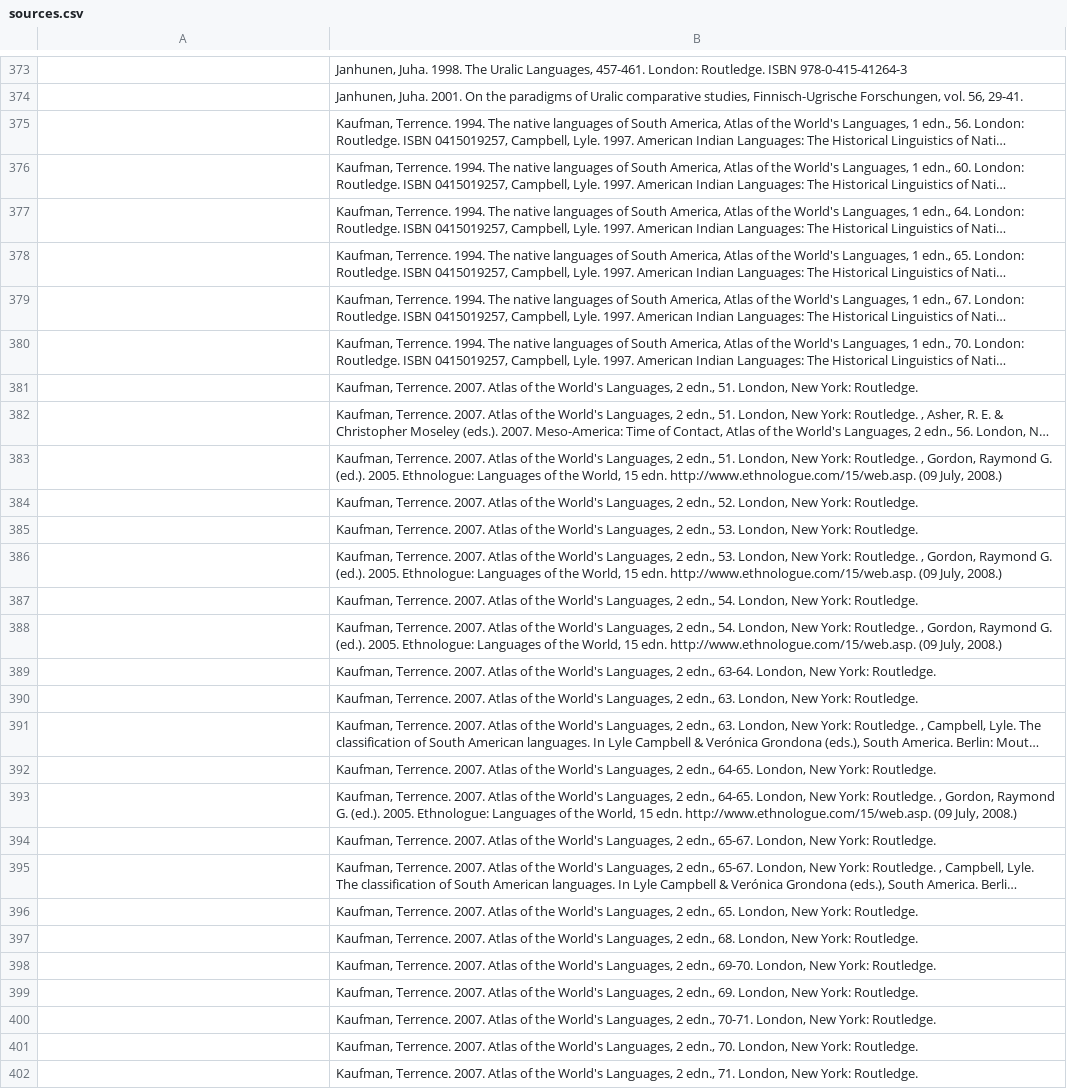
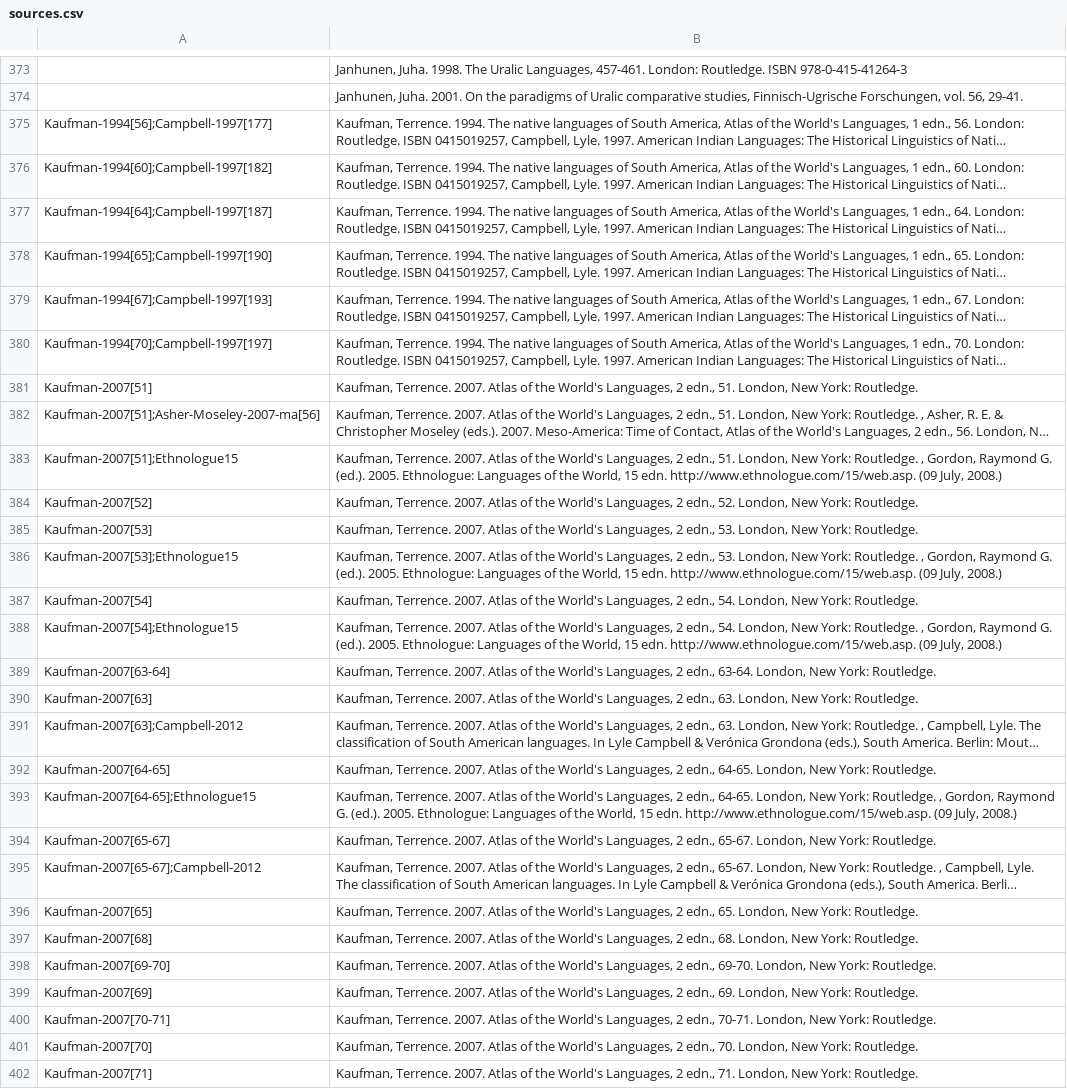
Before and after one commit to linguistlist/multitree, a CSV file: etc/sources.csv, drawn as a sheet; only a part is shown, gaps mark what is left out; long unchanged cells end in …; the diff covers the shown part only; the diff names each change by its address in the sheet, - before the commit and + after, or states it on an @@ line.

```diff
--- a/etc/sources.csv
+++ b/etc/sources.csv
-A375: (empty)
+A375: Kaufman-1994[56];Campbell-1997[177]
-A376: (empty)
+A376: Kaufman-1994[60];Campbell-1997[182]
-A377: (empty)
+A377: Kaufman-1994[64];Campbell-1997[187]
-A378: (empty)
+A378: Kaufman-1994[65];Campbell-1997[190]
-A379: (empty)
+A379: Kaufman-1994[67];Campbell-1997[193]
-A380: (empty)
+A380: Kaufman-1994[70];Campbell-1997[197]
-A381: (empty)
+A381: Kaufman-2007[51]
-A382: (empty)
+A382: Kaufman-2007[51];Asher-Moseley-2007-ma[56]
-A383: (empty)
+A383: Kaufman-2007[51];Ethnologue15
-A384: (empty)
+A384: Kaufman-2007[52]
-A385: (empty)
+A385: Kaufman-2007[53]
-A386: (empty)
+A386: Kaufman-2007[53];Ethnologue15
-A387: (empty)
+A387: Kaufman-2007[54]
-A388: (empty)
+A388: Kaufman-2007[54];Ethnologue15
-A389: (empty)
+A389: Kaufman-2007[63-64]
-A390: (empty)
+A390: Kaufman-2007[63]
-A391: (empty)
+A391: Kaufman-2007[63];Campbell-2012
-A392: (empty)
+A392: Kaufman-2007[64-65]
-A393: (empty)
+A393: Kaufman-2007[64-65];Ethnologue15
-A394: (empty)
+A394: Kaufman-2007[65-67]
-A395: (empty)
+A395: Kaufman-2007[65-67];Campbell-2012
-A396: (empty)
+A396: Kaufman-2007[65]
-A397: (empty)
+A397: Kaufman-2007[68]
-A398: (empty)
+A398: Kaufman-2007[69-70]
-A399: (empty)
+A399: Kaufman-2007[69]
-A400: (empty)
+A400: Kaufman-2007[70-71]
-A401: (empty)
+A401: Kaufman-2007[70]
-A402: (empty)
+A402: Kaufman-2007[71]
```
Also changed, not shown: 77 edited cells elsewhere in this file, 2 other files.
